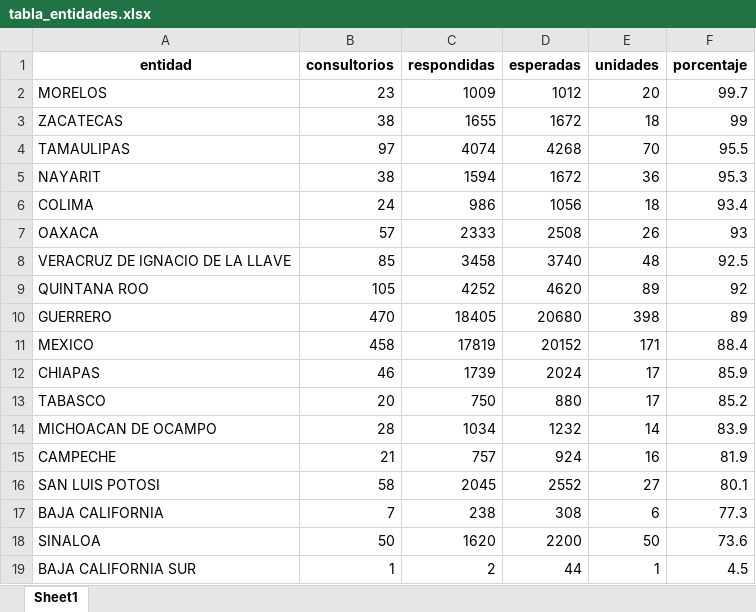
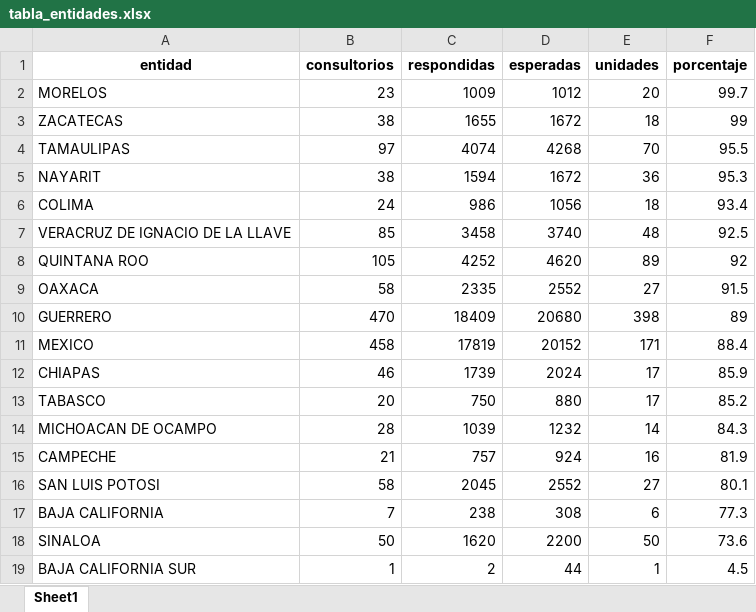
Before and after one commit to servicios-imss-b/informe--de-ang, an Excel workbook: tabla_entidades.xlsx, sheet Sheet1, drawn as a sheet; values as stored, in another font and other column widths than the file's, no borders; removed rows and columns are numbered as before the commit, all else as after; the diff names each change by its address in the sheet, - before the commit and + after, or states it on an @@ line.

```diff
--- a/tabla_entidades.xlsx (sheet Sheet1)
+++ b/tabla_entidades.xlsx (sheet Sheet1)
-row 7: OAXACA | 57 | 2333 | 2508 | 26 | 93
+row 9: OAXACA | 58 | 2335 | 2552 | 27 | 91.5
-C10 (respondidas): 18405
+C10 (respondidas): 18409
-C14 (respondidas): 1034
+C14 (respondidas): 1039
-F14 (porcentaje): 83.9
+F14 (porcentaje): 84.3
```
Also changed, not shown: faltantes_por_estados.xlsx, tabla_avance.xlsx, 4 other files.
